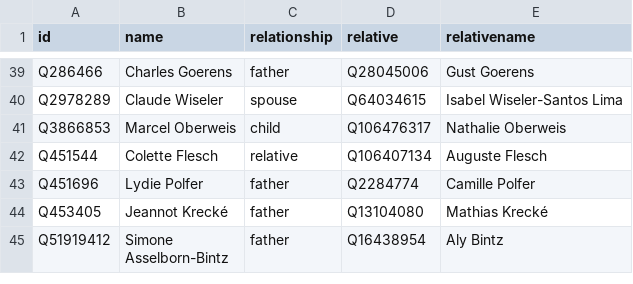
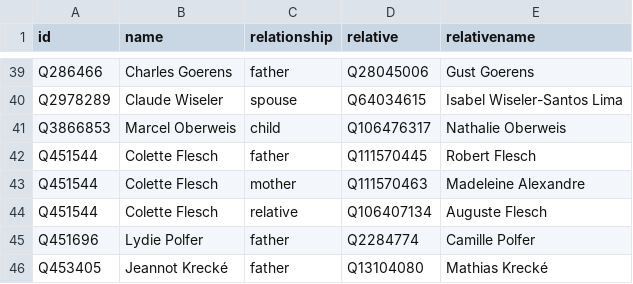
Before and after one commit to every-politician-scrapers/luxembourg-cabinet, a CSV file: html/family.csv, drawn as a sheet; only a part is shown, gaps mark what is left out; the shorter side is filled out with more unchanged rows.

```diff
--- a/html/family.csv
+++ b/html/family.csv
@@ -41,2 +41,4 @@ Q2978289,Claude Wiseler,spouse,Q64034615,Isabel Wiseler-Santos Lima
 Q3866853,Marcel Oberweis,child,Q106476317,Nathalie Oberweis
+Q451544,Colette Flesch,father,Q111570445,Robert Flesch
+Q451544,Colette Flesch,mother,Q111570463,Madeleine Alexandre
 Q451544,Colette Flesch,relative,Q106407134,Auguste Flesch
```
Also changed, not shown: html/current.csv, html/holders21.csv, 2 other files.
